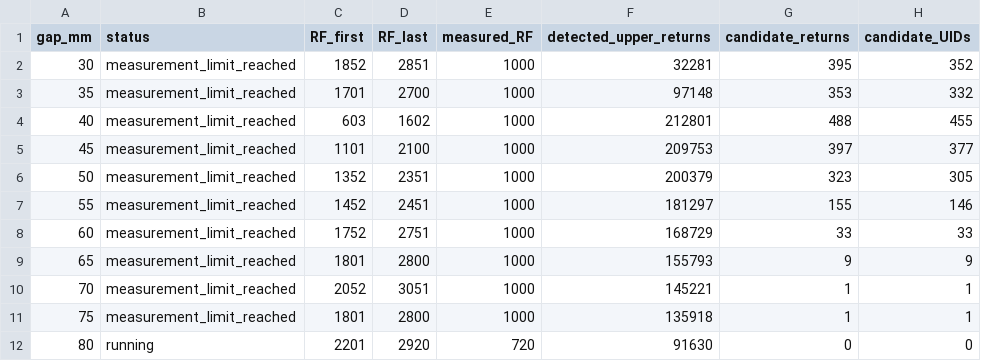
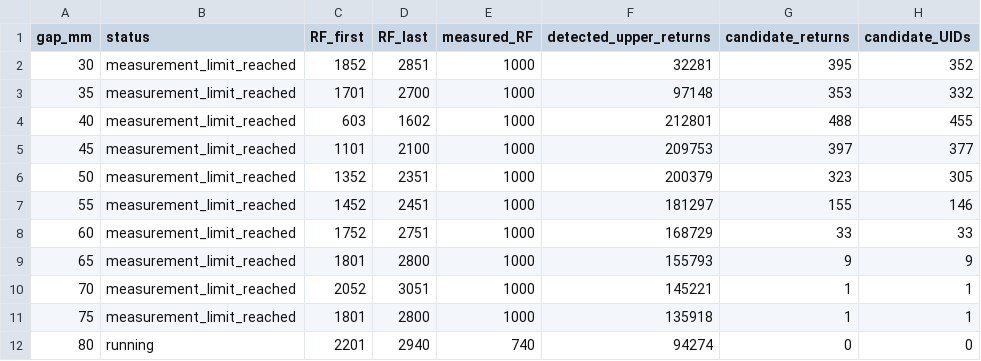
Before and after one commit to YGLSNU/eduPIC_PAL_RF-sheath, a CSV file: results/261124_BRH_gap20-80_step5/brh_gap_summary.csv, drawn as a sheet; only a part is shown; the diff names each change by its address in the sheet, - before the commit and + after, or states it on an @@ line.

```diff
--- a/results/261124_BRH_gap20-80_step5/brh_gap_summary.csv
+++ b/results/261124_BRH_gap20-80_step5/brh_gap_summary.csv
-D12 (RF_last): 2920
+D12 (RF_last): 2940
-E12 (measured_RF): 720
+E12 (measured_RF): 740
-F12 (detected_upper_returns): 91630
+F12 (detected_upper_returns): 94274
```
Also changed, not shown: results/261124_BRH_gap20-80_step5/80mm/data/position_eepf.csv, results/261124_BRH_gap20-80_step5/80mm/history.csv, 52 other files.
